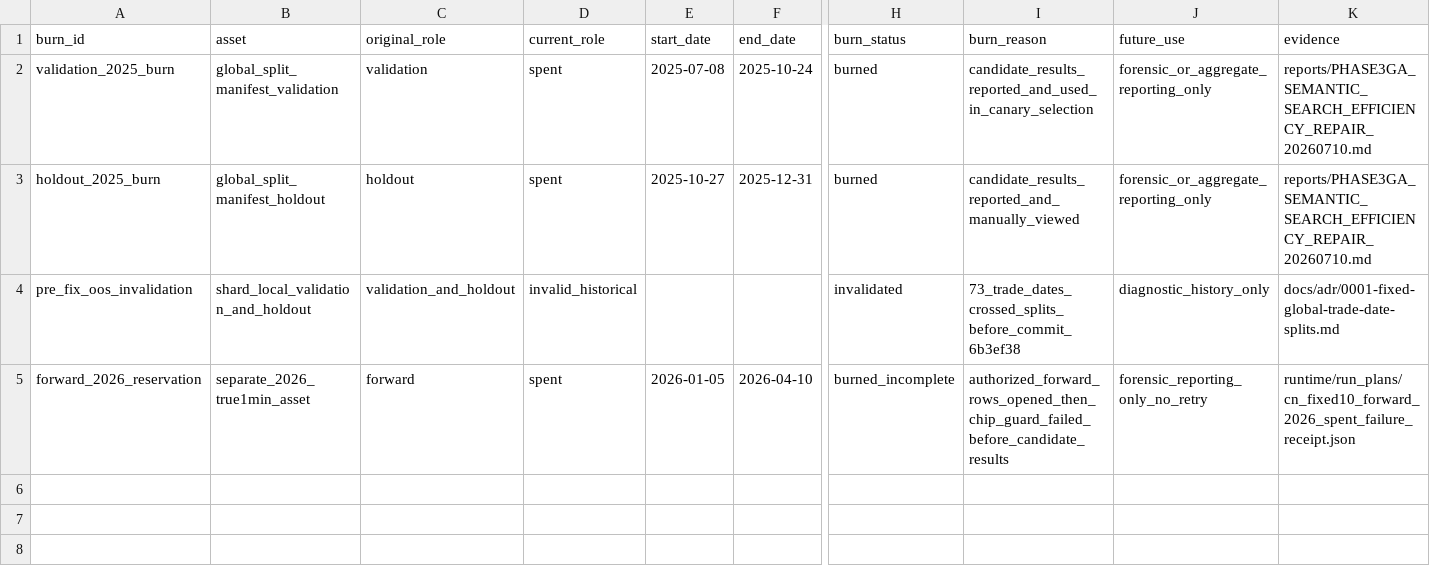
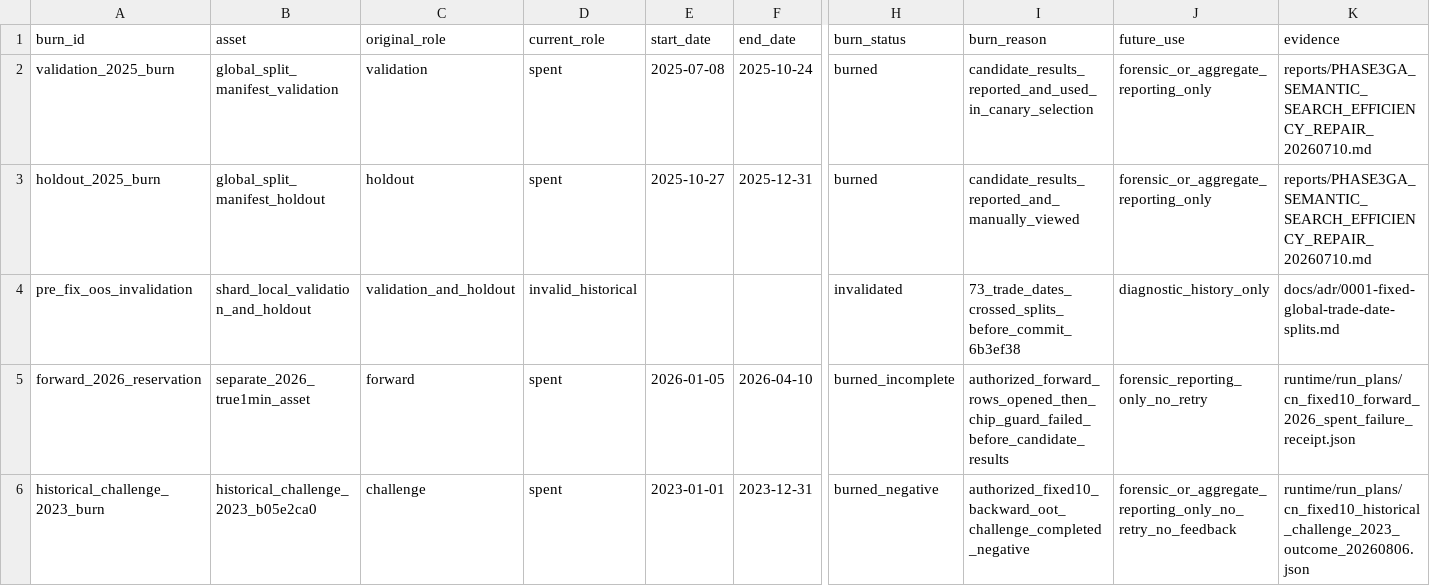
Before and after one commit to weisssschnee/alpha-pit-engine-v2, a CSV file: runtime/run_plans/oos_burn_ledger_v1.csv, drawn as a sheet; only a part is shown, gaps mark what is left out; rows hold the shown columns only; the diff names each change by its address in the sheet, - before the commit and + after, or states it on an @@ line.

```diff
--- a/runtime/run_plans/oos_burn_ledger_v1.csv
+++ b/runtime/run_plans/oos_burn_ledger_v1.csv
+row 6: historical_challenge_2023_burn | historical_challenge_2023_b05e2ca0 | challenge | spent | 2023-01-01 | 2023-12-31 | burned_negative | authorized_fixed10_backward_oot_challenge_completed_negative | forensic_or_aggregate_reporting_only_no_retry_no_feedback | runtime/run_plans/cn_fixed10_historical_challenge_2023_outcome_20260806.json
```
Also changed, not shown: runtime/run_plans/evaluation_access_ledger_v1.csv, 17 other files.
